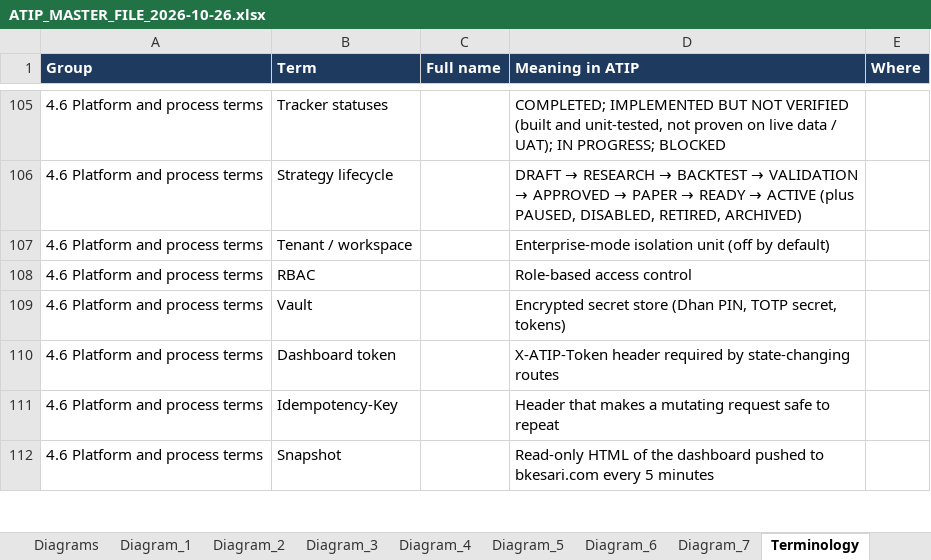
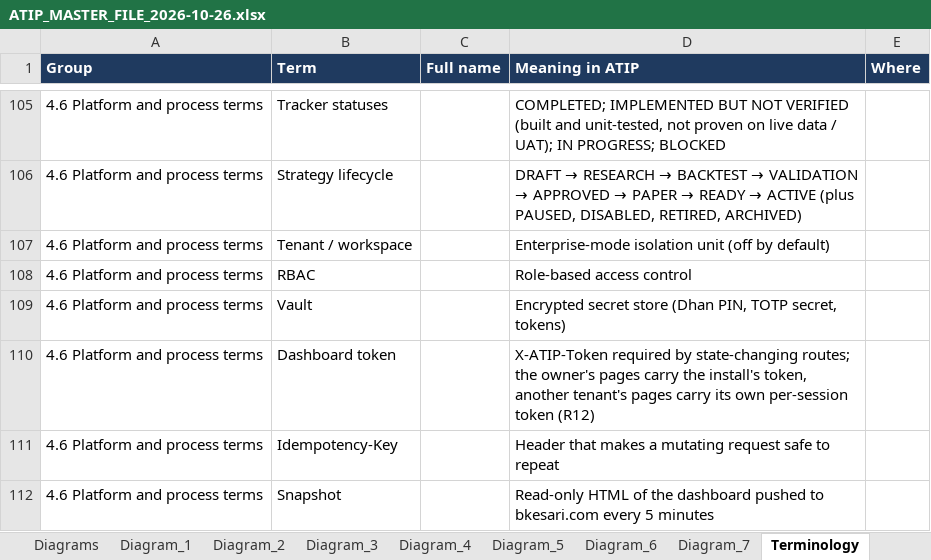
Before and after one commit to sanjaymorankar-debug/ATIP-DEV, an Excel workbook: docs/master/ATIP_MASTER_FILE_2026-10-26.xlsx, sheet Terminology, drawn as a sheet; only a part is shown, gaps mark what is left out; values as stored, in another font and other column widths than the file's, no borders; the diff names each change by its address in the sheet, - before the commit and + after, or states it on an @@ line.

```diff
--- a/docs/master/ATIP_MASTER_FILE_2026-10-26.xlsx (sheet Terminology)
+++ b/docs/master/ATIP_MASTER_FILE_2026-10-26.xlsx (sheet Terminology)
-D110 (Meaning in ATIP): X-ATIP-Token header required by state-changing routes
+D110 (Meaning in ATIP): X-ATIP-Token required by state-changing routes; the owner's pages carry the install's token, another tenant's pages carry its own per-session token (R12)
```
Also changed, not shown: sheet Prompt_Review, sheet Features, sheet Roadmap, sheet Executive_Summary, 19 other files.
